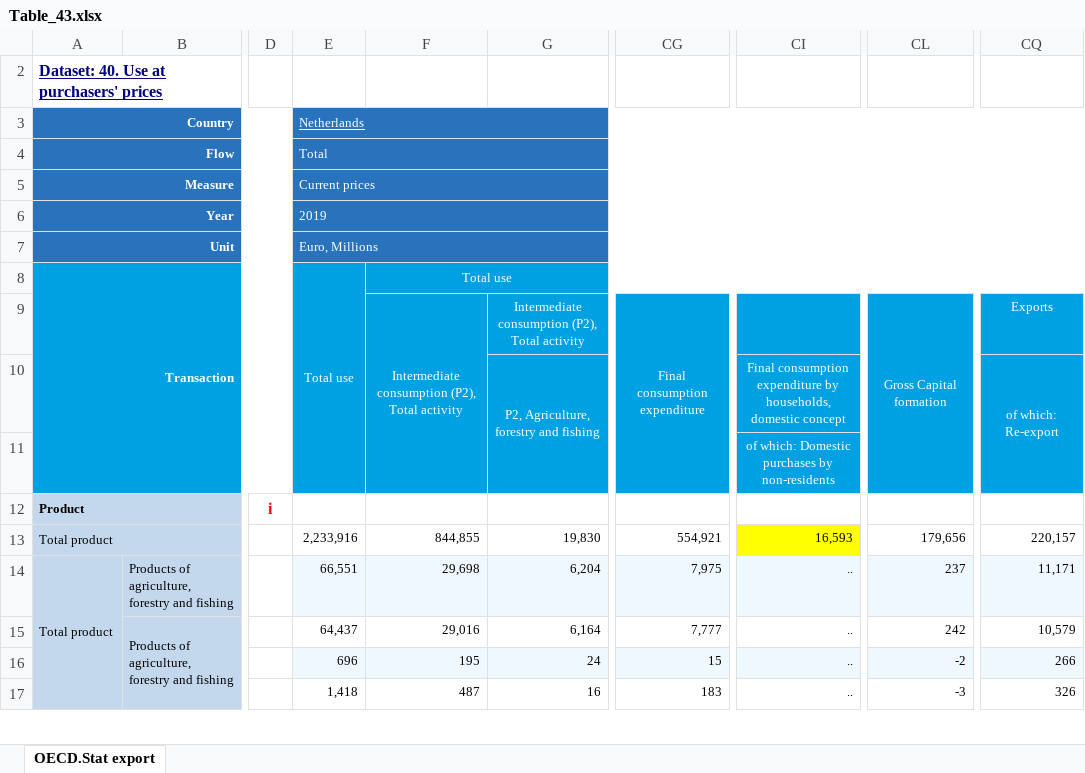
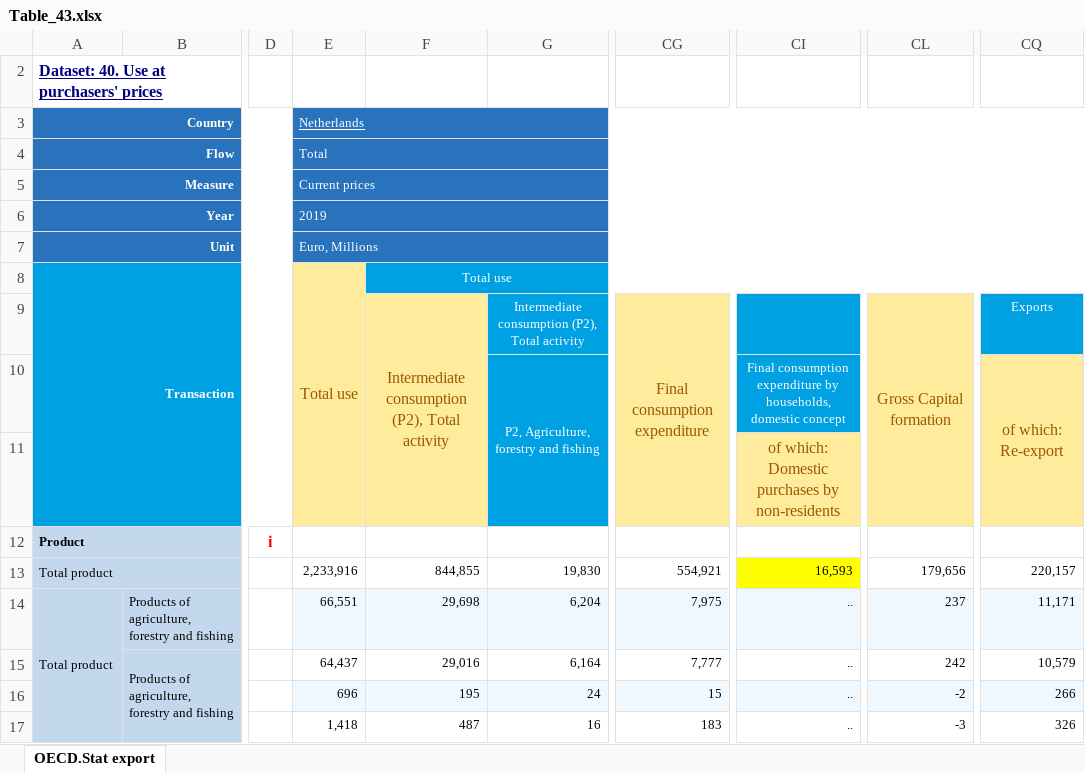
Before and after one commit to CMLPlatform/SUTs_data_quality_checks, an Excel workbook: scripts/OECD_Data_downloads/Table_43.xlsx, sheet OECD.Stat export, drawn as a sheet; only a part is shown, gaps mark what is left out; values as stored, in another font and other column widths than the file's, no borders; the diff names each change by its address in the sheet, - before the commit and + after, or states it on an @@ line.

```diff
--- a/scripts/OECD_Data_downloads/Table_43.xlsx (sheet OECD.Stat export)
+++ b/scripts/OECD_Data_downloads/Table_43.xlsx (sheet OECD.Stat export)
@@ E8 fill: #00A1E3 → #FFEB9C, text colour: #FFFFFF → #9C5700, text size: larger @@
-E9:F11 fill: #00A1E3
+E9:F11 fill: #FFEB9C
-F9 text colour: #FFFFFF
+F9 text colour: #9C5700, text size: larger
-CG9:CG11 fill: #00A1E3
+CG9:CG11 fill: #FFEB9C
-CG9 text colour: #FFFFFF
+CG9 text colour: #9C5700, text size: larger
-CL9:CL11 fill: #00A1E3
+CL9:CL11 fill: #FFEB9C
-CL9 text colour: #FFFFFF
+CL9 text colour: #9C5700, text size: larger
-CQ10:CQ11 fill: #00A1E3
+CQ10:CQ11 fill: #FFEB9C
-CQ10 text colour: #FFFFFF
+CQ10 text colour: #9C5700, text size: larger
@@ CI11 fill: #00A1E3 → #FFEB9C, text colour: #FFFFFF → #9C5700, text size: larger @@
```
Also changed, not shown: 2 other files.
